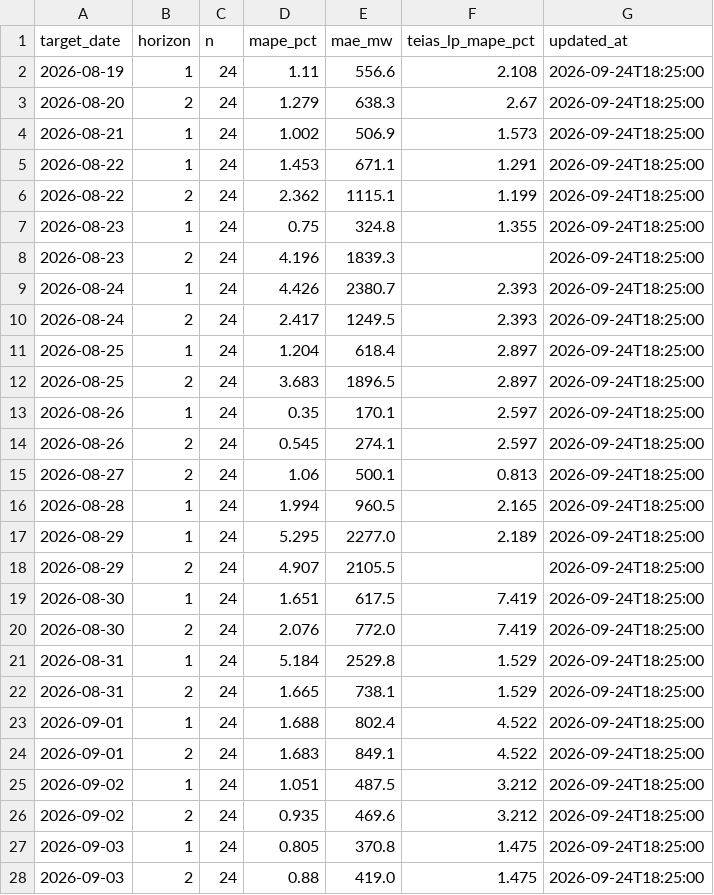
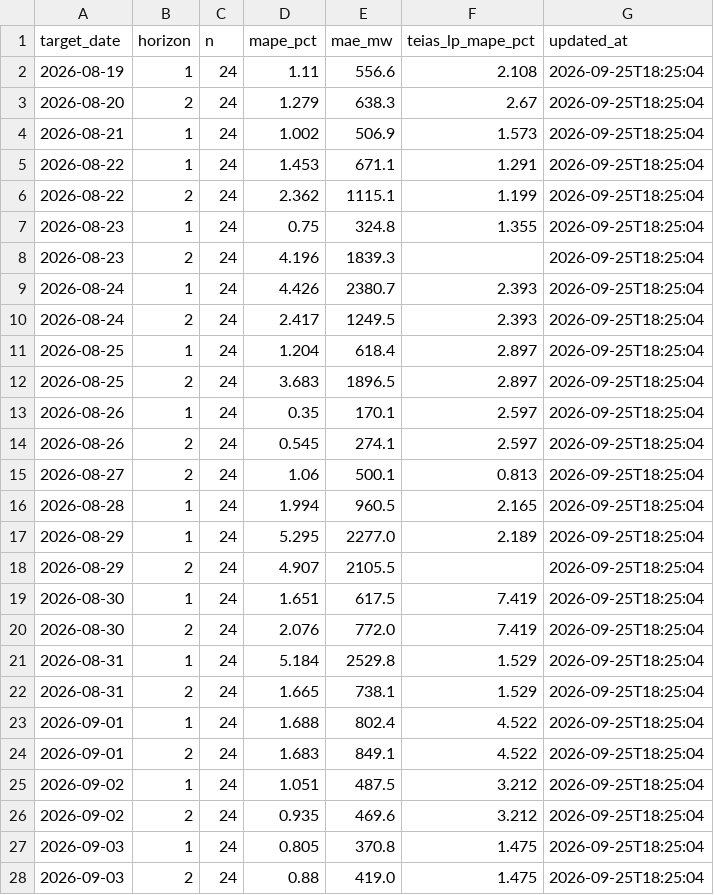
Before and after one commit to dattik12/turkiye-t2-daysahead, a CSV file: data/results/mape_history.csv, drawn as a sheet; only a part is shown; the diff covers the shown part only.

```diff
--- a/data/results/mape_history.csv
+++ b/data/results/mape_history.csv
@@ -1,28 +1,28 @@
 target_date,horizon,n,mape_pct,mae_mw,teias_lp_mape_pct,updated_at
-2026-08-19,1,24,1.11,556.6,2.108,2026-09-24T18:25:00
-2026-08-20,2,24,1.279,638.3,2.67,2026-09-24T18:25:00
-2026-08-21,1,24,1.002,506.9,1.573,2026-09-24T18:25:00
-2026-08-22,1,24,1.453,671.1,1.291,2026-09-24T18:25:00
-2026-08-22,2,24,2.362,1115.1,1.199,2026-09-24T18:25:00
-2026-08-23,1,24,0.75,324.8,1.355,2026-09-24T18:25:00
-2026-08-23,2,24,4.196,1839.3,,2026-09-24T18:25:00
-2026-08-24,1,24,4.426,2380.7,2.393,2026-09-24T18:25:00
-2026-08-24,2,24,2.417,1249.5,2.393,2026-09-24T18:25:00
-2026-08-25,1,24,1.204,618.4,2.897,2026-09-24T18:25:00
-2026-08-25,2,24,3.683,1896.5,2.897,2026-09-24T18:25:00
-2026-08-26,1,24,0.35,170.1,2.597,2026-09-24T18:25:00
-2026-08-26,2,24,0.545,274.1,2.597,2026-09-24T18:25:00
-2026-08-27,2,24,1.06,500.1,0.813,2026-09-24T18:25:00
-2026-08-28,1,24,1.994,960.5,2.165,2026-09-24T18:25:00
-2026-08-29,1,24,5.295,2277.0,2.189,2026-09-24T18:25:00
-2026-08-29,2,24,4.907,2105.5,,2026-09-24T18:25:00
-2026-08-30,1,24,1.651,617.5,7.419,2026-09-24T18:25:00
-2026-08-30,2,24,2.076,772.0,7.419,2026-09-24T18:25:00
-2026-08-31,1,24,5.184,2529.8,1.529,2026-09-24T18:25:00
-2026-08-31,2,24,1.665,738.1,1.529,2026-09-24T18:25:00
-2026-09-01,1,24,1.688,802.4,4.522,2026-09-24T18:25:00
-2026-09-01,2,24,1.683,849.1,4.522,2026-09-24T18:25:00
-2026-09-02,1,24,1.051,487.5,3.212,2026-09-24T18:25:00
-2026-09-02,2,24,0.935,469.6,3.212,2026-09-24T18:25:00
-2026-09-03,1,24,0.805,370.8,1.475,2026-09-24T18:25:00
-2026-09-03,2,24,0.88,419.0,1.475,2026-09-24T18:25:00
+2026-08-19,1,24,1.11,556.6,2.108,2026-09-25T18:25:04
+2026-08-20,2,24,1.279,638.3,2.67,2026-09-25T18:25:04
+2026-08-21,1,24,1.002,506.9,1.573,2026-09-25T18:25:04
+2026-08-22,1,24,1.453,671.1,1.291,2026-09-25T18:25:04
+2026-08-22,2,24,2.362,1115.1,1.199,2026-09-25T18:25:04
+2026-08-23,1,24,0.75,324.8,1.355,2026-09-25T18:25:04
+2026-08-23,2,24,4.196,1839.3,,2026-09-25T18:25:04
+2026-08-24,1,24,4.426,2380.7,2.393,2026-09-25T18:25:04
+2026-08-24,2,24,2.417,1249.5,2.393,2026-09-25T18:25:04
+2026-08-25,1,24,1.204,618.4,2.897,2026-09-25T18:25:04
+2026-08-25,2,24,3.683,1896.5,2.897,2026-09-25T18:25:04
+2026-08-26,1,24,0.35,170.1,2.597,2026-09-25T18:25:04
+2026-08-26,2,24,0.545,274.1,2.597,2026-09-25T18:25:04
+2026-08-27,2,24,1.06,500.1,0.813,2026-09-25T18:25:04
+2026-08-28,1,24,1.994,960.5,2.165,2026-09-25T18:25:04
+2026-08-29,1,24,5.295,2277.0,2.189,2026-09-25T18:25:04
+2026-08-29,2,24,4.907,2105.5,,2026-09-25T18:25:04
+2026-08-30,1,24,1.651,617.5,7.419,2026-09-25T18:25:04
+2026-08-30,2,24,2.076,772.0,7.419,2026-09-25T18:25:04
+2026-08-31,1,24,5.184,2529.8,1.529,2026-09-25T18:25:04
+2026-08-31,2,24,1.665,738.1,1.529,2026-09-25T18:25:04
+2026-09-01,1,24,1.688,802.4,4.522,2026-09-25T18:25:04
+2026-09-01,2,24,1.683,849.1,4.522,2026-09-25T18:25:04
+2026-09-02,1,24,1.051,487.5,3.212,2026-09-25T18:25:04
+2026-09-02,2,24,0.935,469.6,3.212,2026-09-25T18:25:04
+2026-09-03,1,24,0.805,370.8,1.475,2026-09-25T18:25:04
+2026-09-03,2,24,0.88,419.0,1.475,2026-09-25T18:25:04
```
Also changed, not shown: 2 added rows and 40 edited cells elsewhere in this file, data/results/forecast_results.csv, 4 other files.
